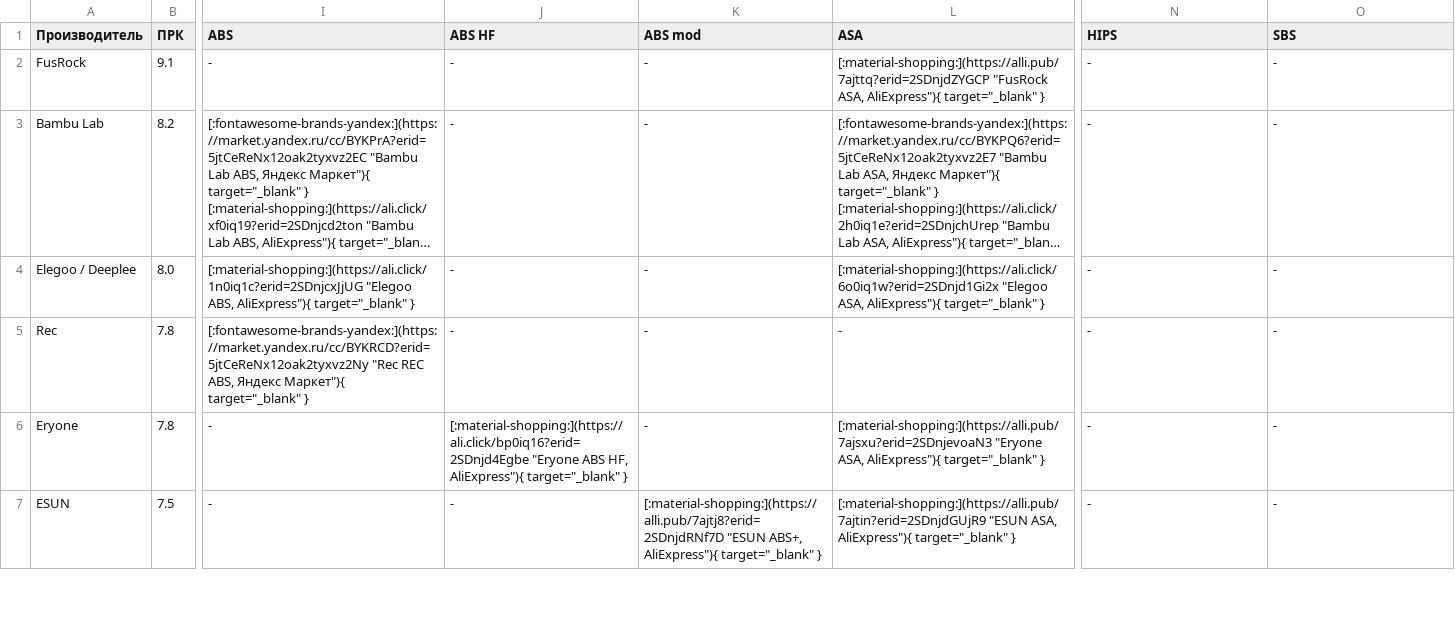
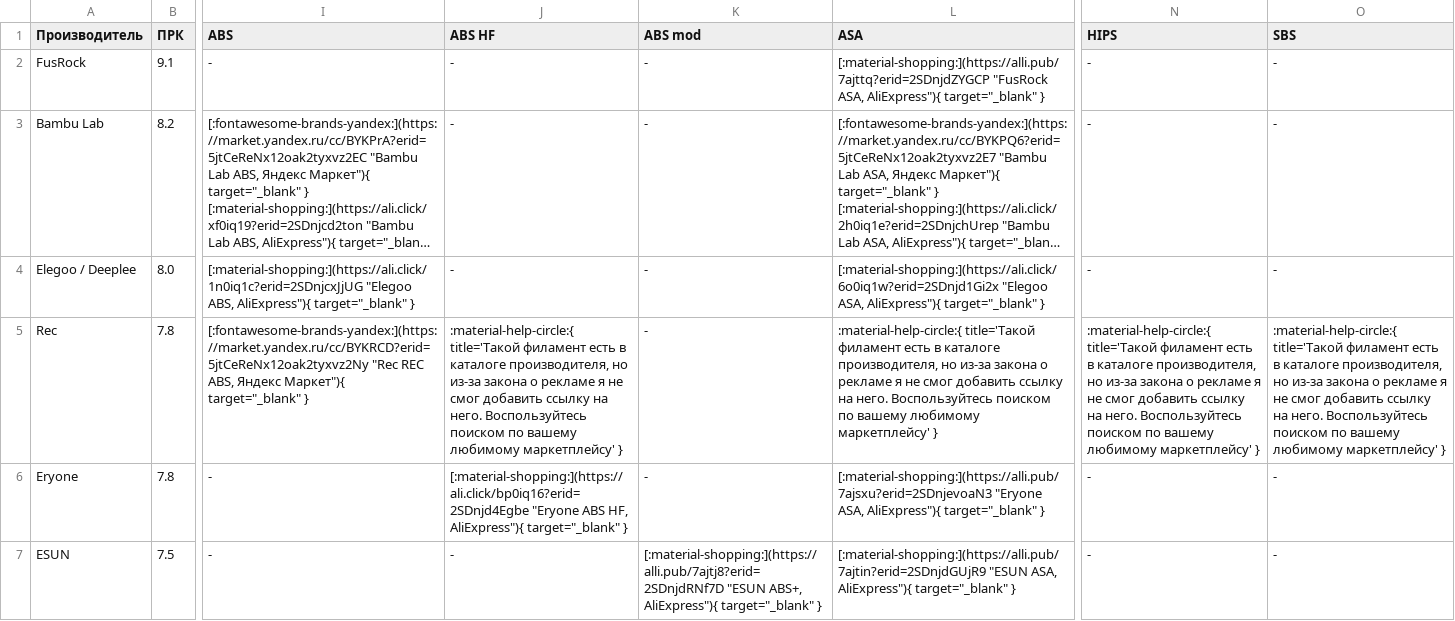
Before and after one commit to dmitry-sorkin/k3d-site, a CSV file: docs/part-navi/files/hard_basic_monofilaments.csv, drawn as a sheet; only a part is shown, gaps mark what is left out; long unchanged cells end in …; the diff names each change by its address in the sheet, - before the commit and + after, or states it on an @@ line.

```diff
--- a/docs/part-navi/files/hard_basic_monofilaments.csv
+++ b/docs/part-navi/files/hard_basic_monofilaments.csv
-J5 (ABS HF): -
+J5 (ABS HF): :material-help-circle:{ title='Такой филамент есть в каталоге производителя, но из-за закона о рекламе я не смог добавить ссылку на него. Воспользуйтесь поиском по вашему любимому маркетплейсу' }
-L5 (ASA): -
+L5 (ASA): :material-help-circle:{ title='Такой филамент есть в каталоге производителя, но из-за закона о рекламе я не смог добавить ссылку на него. Воспользуйтесь поиском по вашему любимому маркетплейсу' }
-N5 (HIPS): -
+N5 (HIPS): :material-help-circle:{ title='Такой филамент есть в каталоге производителя, но из-за закона о рекламе я не смог добавить ссылку на него. Воспользуйтесь поиском по вашему любимому маркетплейсу' }
-O5 (SBS): -
+O5 (SBS): :material-help-circle:{ title='Такой филамент есть в каталоге производителя, но из-за закона о рекламе я не смог добавить ссылку на него. Воспользуйтесь поиском по вашему любимому маркетплейсу' }
```
Also changed, not shown: docs/part-navi/files/art1.csv, docs/part-navi/files/composites.csv, 3 other files.
